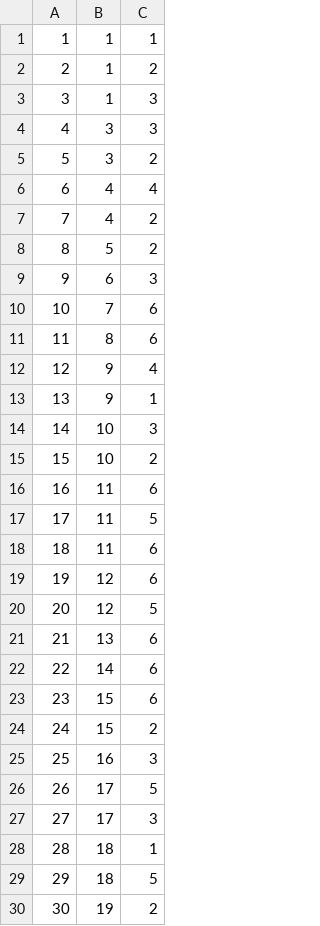
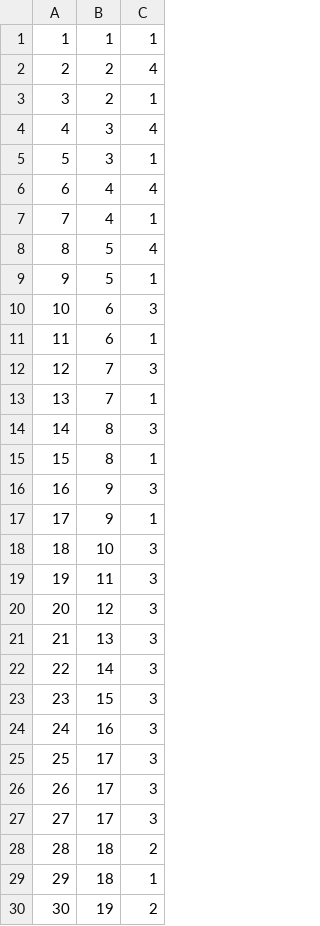
Before and after one commit to hatta137/sunshineparks, a CSV file: ProjektdateienDatenbank/csv_import/SuPa_PERSONMODE.csv, drawn as a sheet; only a part is shown; removed rows and columns are numbered as before the commit, all else as after; the diff covers the shown part only; the diff names each change by its address in the sheet, - before the commit and + after, or states it on an @@ line.

```diff
--- a/ProjektdateienDatenbank/csv_import/SuPa_PERSONMODE.csv
+++ b/ProjektdateienDatenbank/csv_import/SuPa_PERSONMODE.csv
-row 2: 2 | 1 | 2
-row 3: 3 | 1 | 3
+row 2: 2 | 2 | 4
+row 3: 3 | 2 | 1
-C4: 3
+C4: 4
-C5: 2
+C5: 1
-C7: 2
+C7: 1
-C8: 2
+C8: 4
+row 9: 9 | 5 | 1
@@ column A renumbered from row 10 down @@
+row 11: 11 | 6 | 1
-C12: 6
+C12: 3
+row 13: 13 | 7 | 1
-C14: 6
+C14: 3
+row 15: 15 | 8 | 1
-C16: 4
+C16: 3
-row 15: 15 | 10 | 2
-C19: 6
+C19: 3
-row 17: 17 | 11 | 5
-row 18: 18 | 11 | 6
-C20: 6
+C20: 3
-row 20: 20 | 12 | 5
-C21:C23: 6
+C21:C23: 3
-row 24: 24 | 15 | 2
-row 26: 26 | 17 | 5
+row 26: 26 | 17 | 3
+row 27: 27 | 17 | 3
+row 28: 28 | 18 | 2
-row 29: 29 | 18 | 5
```
Also changed, not shown: 7 added rows, 3 removed rows and 12 edited cells elsewhere in this file, ProjektdateienDatenbank/csv_import/SuPa_EMP.csv, ProjektdateienDatenbank/csv_import/SuPa_MODE.csv, 6 other files.
